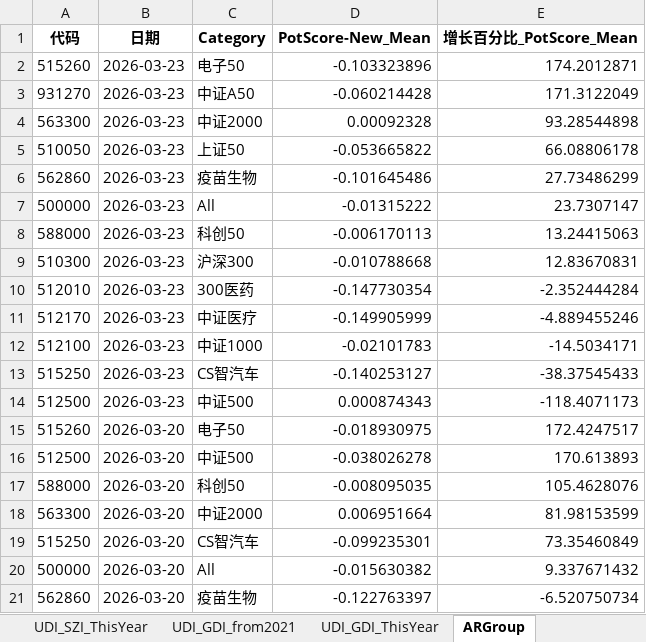
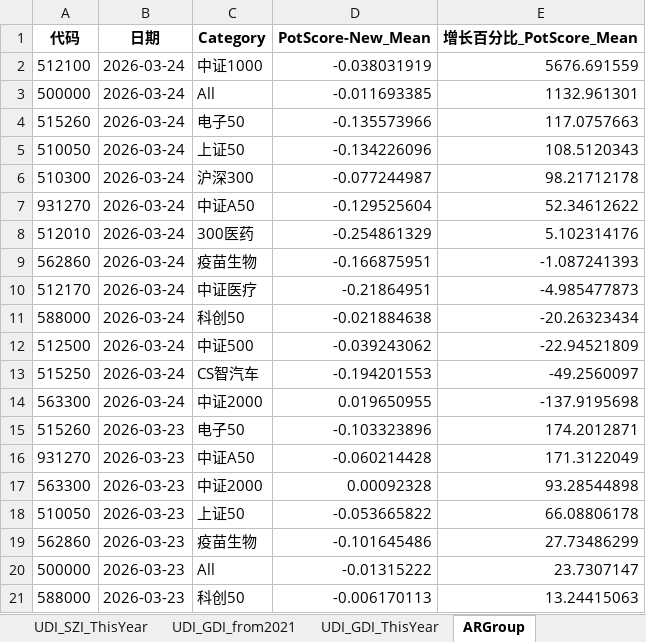
Before and after one commit to digital-era/AIPEMarketData, an Excel workbook: data/AIPEMarketData.xlsx, sheet ARGroup, drawn as a sheet; only a part is shown; the shorter side is filled out with more unchanged rows; values as stored, in another font and other column widths than the file's, no borders; the diff names each change by its address in the sheet, - before the commit and + after, or states it on an @@ line.

```diff
--- a/data/AIPEMarketData.xlsx (sheet ARGroup)
+++ b/data/AIPEMarketData.xlsx (sheet ARGroup)
+row 2: 512100 | 2026-03-24 | 中证1000 | -0.038031919 | 5676.691559
+row 3: 500000 | 2026-03-24 | All | -0.011693385 | 1132.961301
+row 4: 515260 | 2026-03-24 | 电子50 | -0.135573966 | 117.0757663
+row 5: 510050 | 2026-03-24 | 上证50 | -0.134226096 | 108.5120343
+row 6: 510300 | 2026-03-24 | 沪深300 | -0.077244987 | 98.21712178
+row 7: 931270 | 2026-03-24 | 中证A50 | -0.129525604 | 52.34612622
+row 8: 512010 | 2026-03-24 | 300医药 | -0.254861329 | 5.102314176
+row 9: 562860 | 2026-03-24 | 疫苗生物 | -0.166875951 | -1.087241393
+row 10: 512170 | 2026-03-24 | 中证医疗 | -0.21864951 | -4.985477873
+row 11: 588000 | 2026-03-24 | 科创50 | -0.021884638 | -20.26323434
+row 12: 512500 | 2026-03-24 | 中证500 | -0.039243062 | -22.94521809
+row 13: 515250 | 2026-03-24 | CS智汽车 | -0.194201553 | -49.2560097
+row 14: 563300 | 2026-03-24 | 中证2000 | 0.019650955 | -137.9195698
```
Also changed, not shown: sheet PriceThisYearChange, sheet TopStockIn5DaysMainFund, sheet ShareThisYearChange, sheet DistributeHotIndustry, sheet PriceChangeFrom2021, sheet ShareChangeFrom2021, 7 more sheets, 15 other files.
